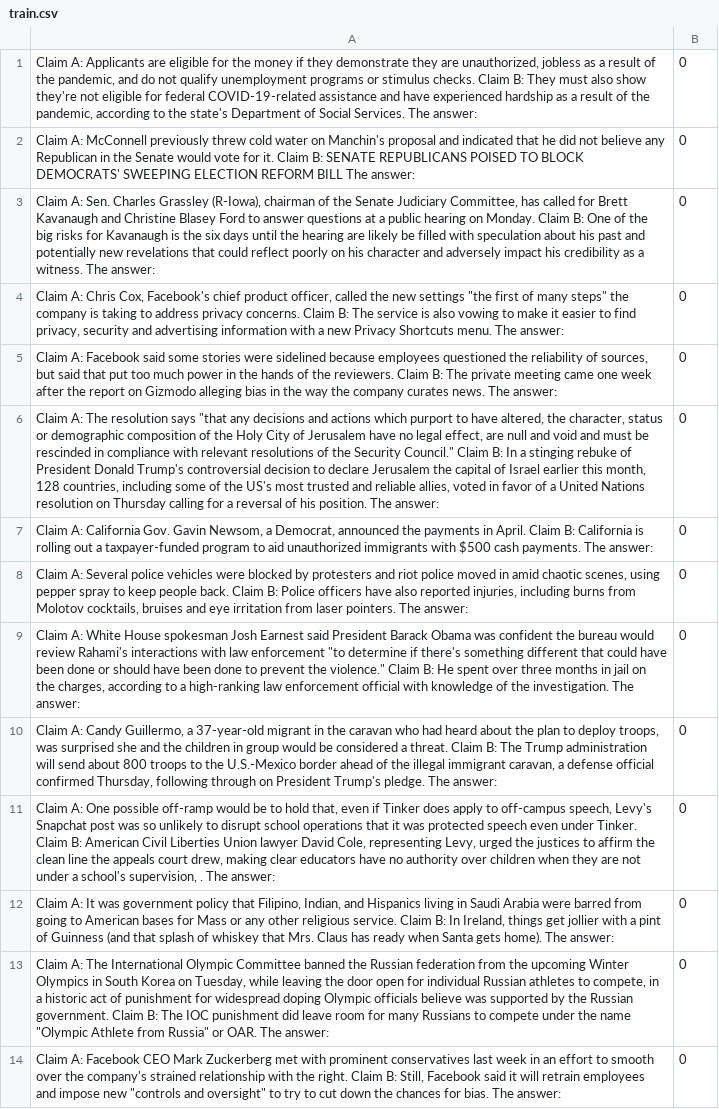
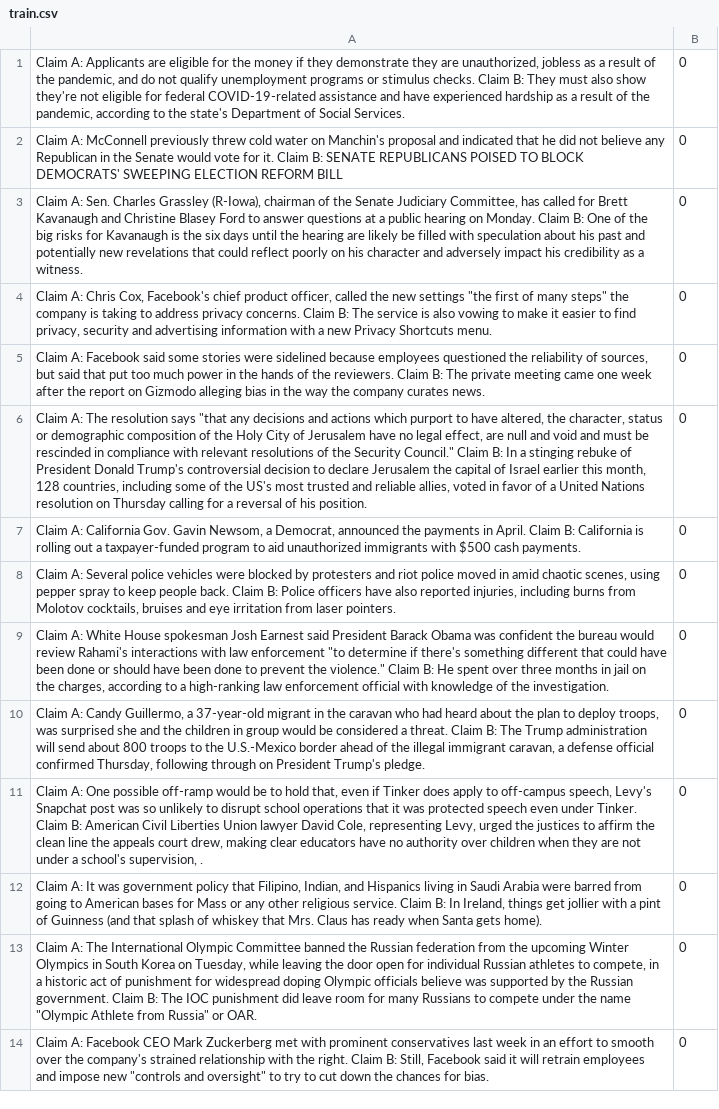
Before and after one commit to miyoungko/Channel-LM-Prompting, a CSV file: data/k-shot/cdiffw/16-100/train.csv, drawn as a sheet; only a part is shown; the diff covers the shown part only; the diff names each change by its address in the sheet, - before the commit and + after, or states it on an @@ line.

```diff
--- a/data/k-shot/cdiffw/16-100/train.csv
+++ b/data/k-shot/cdiffw/16-100/train.csv
-A1: …Social Services. The answer:
+A1: …Social Services.
-A2: …REFORM BILL The answer:
+A2: …REFORM BILL
-A3: …a witness. The answer:
+A3: …a witness.
-A4: …Shortcuts menu. The answer:
+A4: …Shortcuts menu.
-A5: …curates news. The answer:
+A5: …curates news.
-A6: …his position. The answer:
+A6: …his position.
-A7: …cash payments. The answer:
+A7: …cash payments.
-A8: …laser pointers. The answer:
+A8: …laser pointers.
-A9: …the investigation. The answer:
+A9: …the investigation.
-A10: …Trump's pledge. The answer:
+A10: …Trump's pledge.
-A11: …supervision, . The answer:
+A11: …supervision, .
-A12: …gets home). The answer:
+A12: …gets home).
-A13: …or OAR. The answer:
+A13: …or OAR.
-A14: …for bias. The answer:
+A14: …for bias.
```
Also changed, not shown: 16 added rows and 2 edited cells elsewhere in this file, data/k-shot/cdiffs/16-13/dev.csv, data/k-shot/cdiffs/16-42/dev.csv, 22 other files.
